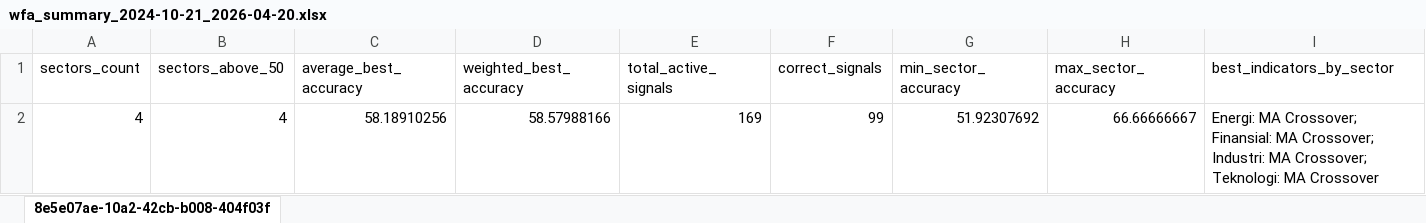
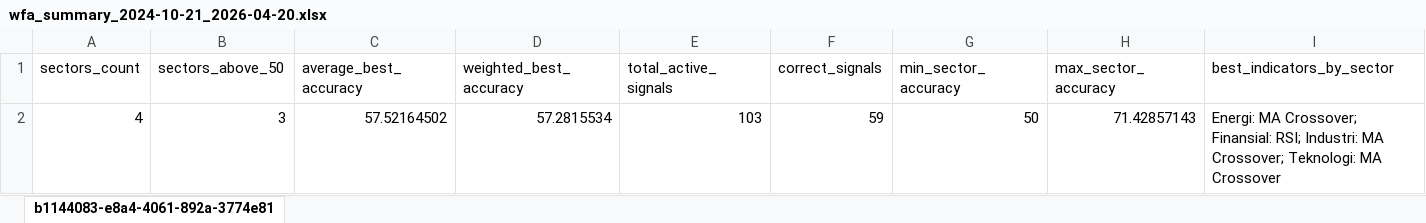
Before and after one commit to AgngPrasetyo/IHSG-Stock-Assistant, an Excel workbook: data/wfa_summary_2024-10-21_2026-04-20.xlsx, sheet b1144083-e8a4-4061-892a-3774e81, drawn as a sheet; values as stored, in another font and other column widths than the file's, no borders; removed rows and columns are numbered as before the commit, all else as after; the diff names each change by its address in the sheet, - before the commit and + after, or states it on an @@ line.

```diff
--- a/data/wfa_summary_2024-10-21_2026-04-20.xlsx (sheet b1144083-e8a4-4061-892a-3774e81)
+++ b/data/wfa_summary_2024-10-21_2026-04-20.xlsx (sheet b1144083-e8a4-4061-892a-3774e81)
-sheet tab: 8e5e07ae-10a2-42cb-b008-404f03f
+sheet tab: b1144083-e8a4-4061-892a-3774e81
-row 2: 4 | 4 | 58.18910256 | 58.57988166 | 169 | 99 | 51.92307692 | 66.66666667 | Energi: MA Crossover; Finansial: MA Crossover; Industri: MA Crossover; Teknologi: MA Crossover
+row 2: 4 | 3 | 57.52164502 | 57.2815534 | 103 | 59 | 50 | 71.42857143 | Energi: MA Crossover; Finansial: RSI; Industri: MA Crossover; Teknologi: MA Crossover
```
Also changed, not shown: data/wfa_best_indicator_by_sector_2024-10-21_2026-04-20.xlsx, data/wfa_sector_aggregate_2024-10-21_2026-04-20.xlsx, 25 other files.
